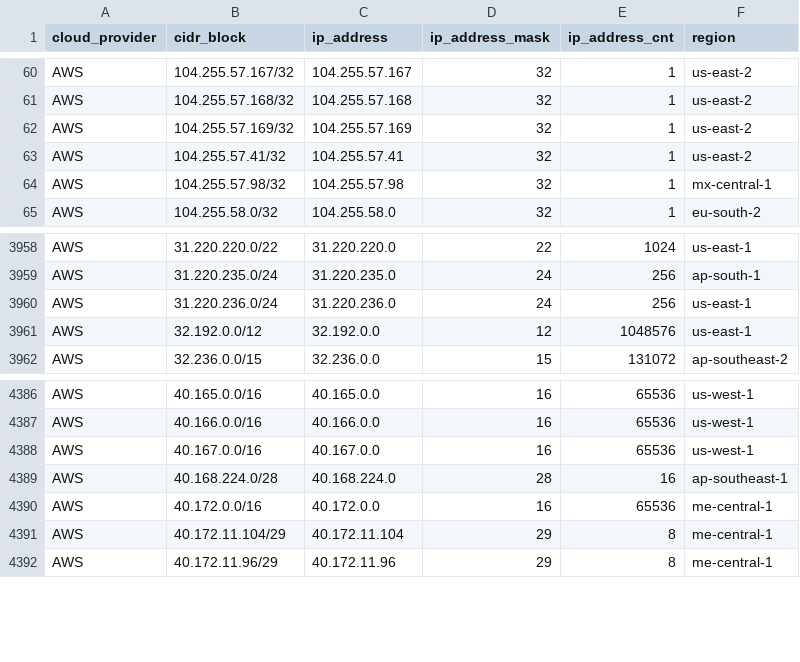
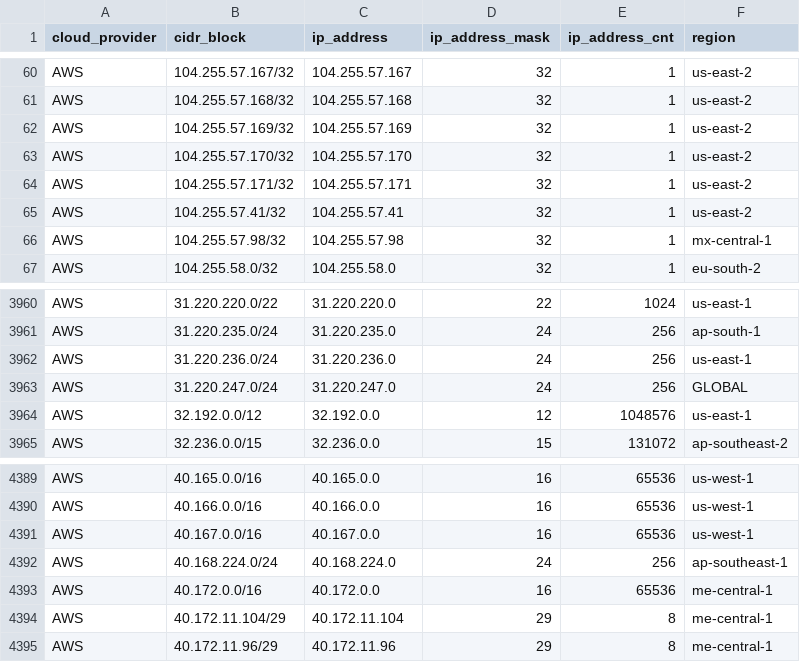
Before and after one commit to danilabs/public-cloud-provider-ip-ranges, a CSV file: data/providers/aws.csv, drawn as a sheet; only a part is shown, gaps mark what is left out.

```diff
--- a/data/providers/aws.csv
+++ b/data/providers/aws.csv
@@ -62,2 +62,4 @@ AWS,104.255.57.168/32,104.255.57.168,32,1,us-east-2
 AWS,104.255.57.169/32,104.255.57.169,32,1,us-east-2
+AWS,104.255.57.170/32,104.255.57.170,32,1,us-east-2
+AWS,104.255.57.171/32,104.255.57.171,32,1,us-east-2
 AWS,104.255.57.41/32,104.255.57.41,32,1,us-east-2
@@ -3960,2 +3962,3 @@ AWS,31.220.235.0/24,31.220.235.0,24,256,ap-south-1
 AWS,31.220.236.0/24,31.220.236.0,24,256,us-east-1
+AWS,31.220.247.0/24,31.220.247.0,24,256,GLOBAL
 AWS,32.192.0.0/12,32.192.0.0,12,1048576,us-east-1
@@ -4388,3 +4391,3 @@ AWS,40.166.0.0/16,40.166.0.0,16,65536,us-west-1
 AWS,40.167.0.0/16,40.167.0.0,16,65536,us-west-1
-AWS,40.168.224.0/28,40.168.224.0,28,16,ap-southeast-1
+AWS,40.168.224.0/24,40.168.224.0,24,256,ap-southeast-1
 AWS,40.172.0.0/16,40.172.0.0,16,65536,me-central-1
```
Also changed, not shown: data/providers/oracle.csv, 17 other files.
